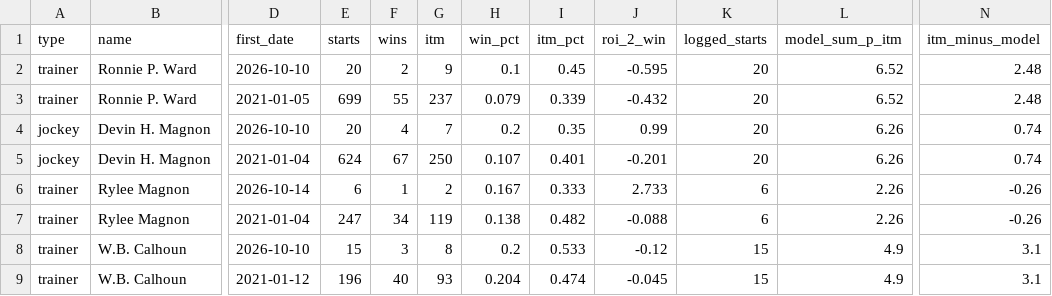
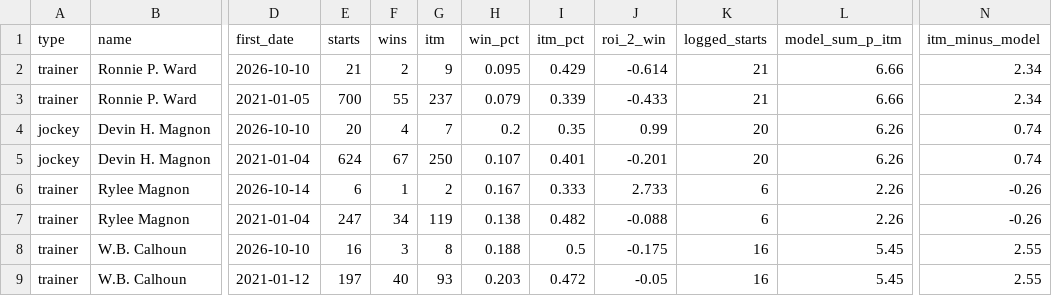
Before and after one commit to Authentic-66/benter-model_v2-data, a CSV file: scripts_dpv1/tracking/watch_people_tally.csv, drawn as a sheet; only a part is shown, gaps mark what is left out; the diff names each change by its address in the sheet, - before the commit and + after, or states it on an @@ line.

```diff
--- a/scripts_dpv1/tracking/watch_people_tally.csv
+++ b/scripts_dpv1/tracking/watch_people_tally.csv
-E2 (starts): 20
+E2 (starts): 21
-H2 (win_pct): 0.1
+H2 (win_pct): 0.095
-I2 (itm_pct): 0.45
+I2 (itm_pct): 0.429
-J2 (roi_2_win): -0.595
+J2 (roi_2_win): -0.614
-K2:K3 (logged_starts): 20
+K2:K3 (logged_starts): 21
-L2:L3 (model_sum_p_itm): 6.52
+L2:L3 (model_sum_p_itm): 6.66
-N2:N3 (itm_minus_model): 2.48
+N2:N3 (itm_minus_model): 2.34
-E3 (starts): 699
+E3 (starts): 700
-J3 (roi_2_win): -0.432
+J3 (roi_2_win): -0.433
-E8 (starts): 15
+E8 (starts): 16
-H8 (win_pct): 0.2
+H8 (win_pct): 0.188
-I8 (itm_pct): 0.533
+I8 (itm_pct): 0.5
-J8 (roi_2_win): -0.12
+J8 (roi_2_win): -0.175
-K8:K9 (logged_starts): 15
+K8:K9 (logged_starts): 16
-L8:L9 (model_sum_p_itm): 4.9
+L8:L9 (model_sum_p_itm): 5.45
-N8:N9 (itm_minus_model): 3.1
+N8:N9 (itm_minus_model): 2.55
-E9 (starts): 196
+E9 (starts): 197
-H9 (win_pct): 0.204
+H9 (win_pct): 0.203
-I9 (itm_pct): 0.474
+I9 (itm_pct): 0.472
-J9 (roi_2_win): -0.045
+J9 (roi_2_win): -0.05
```
Also changed, not shown: scripts_dpv1/tracking/doug_bets.csv, scripts_dpv1/tracking/ticket_replay.csv, 5 other files.
